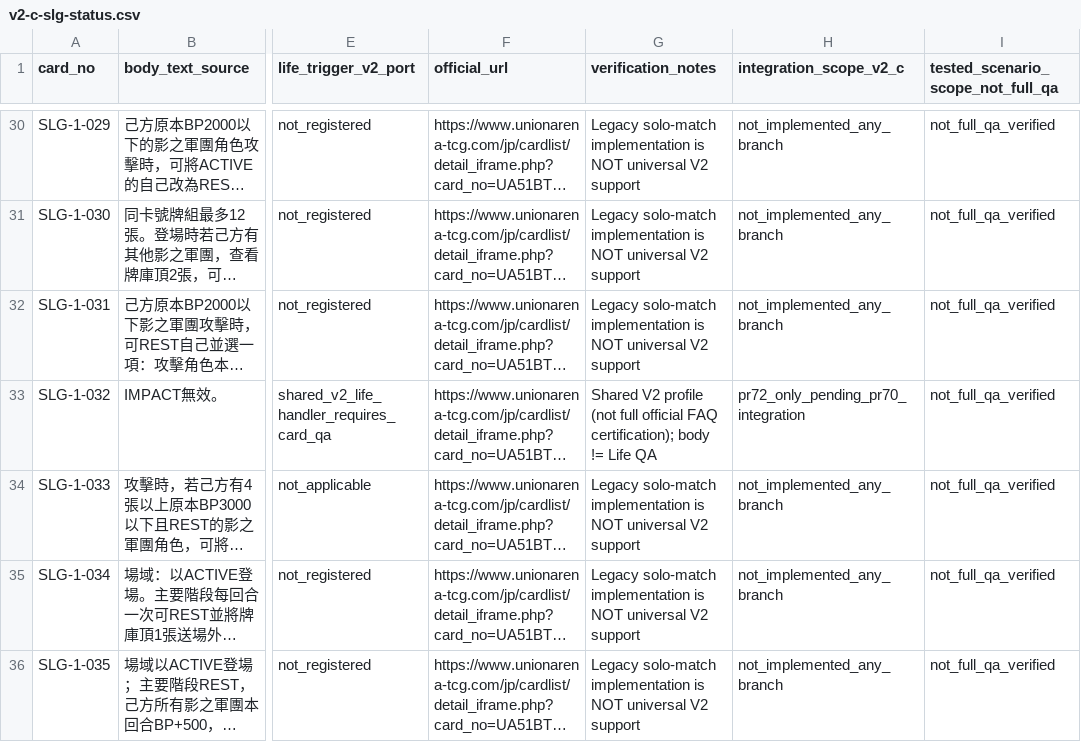
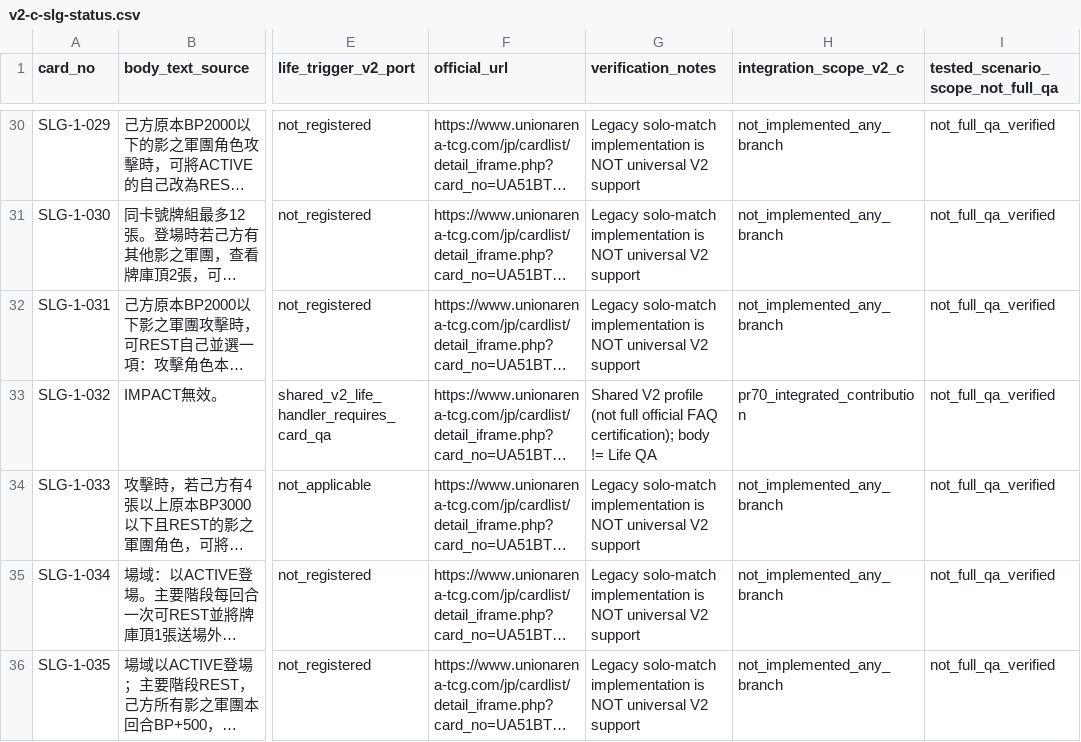
Before and after one commit to will00t-debug/Ua, a CSV file: audit/v2-c-slg-status.csv, drawn as a sheet; only a part is shown, gaps mark what is left out; long unchanged cells end in …; the diff covers the shown part only; the diff names each change by its address in the sheet, - before the commit and + after, or states it on an @@ line.

```diff
--- a/audit/v2-c-slg-status.csv
+++ b/audit/v2-c-slg-status.csv
-H33 (integration_scope_v2_c): pr72_only_pending_pr70_integration
+H33 (integration_scope_v2_c): pr70_integrated_contribution
```
Also changed, not shown: 19 edited cells elsewhere in this file, audit/v2-c-ttg-status.csv, 27 other files.
